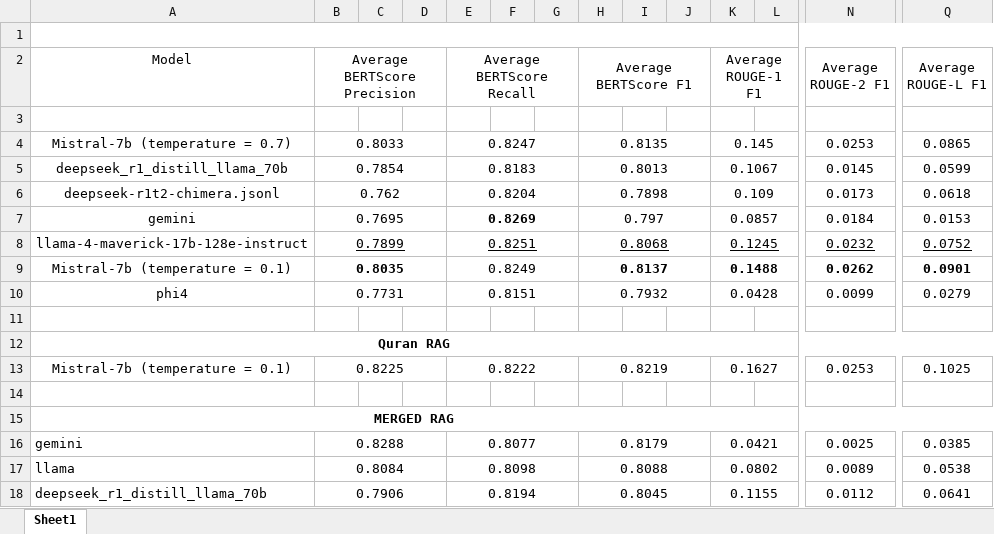
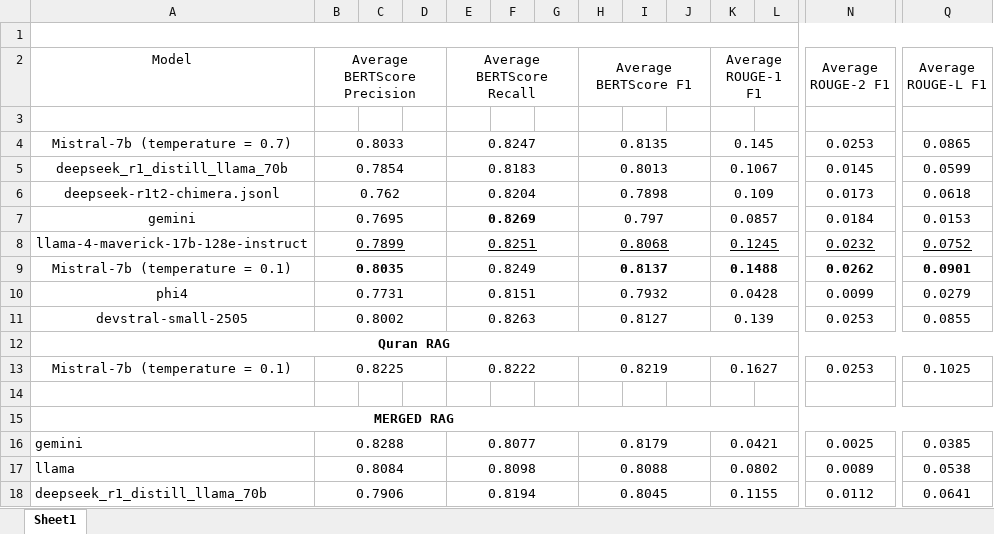
Before and after one commit to abdulehsan/IslamQA, an Excel workbook: Evaluations.xlsx, sheet Sheet1, drawn as a sheet; only a part is shown, gaps mark what is left out; values as stored, in another font and other column widths than the file's, no borders; rows hold the shown columns only; the diff names each change by its address in the sheet, - before the commit and + after, or states it on an @@ line.

Commit message:
Updated with devstral

```diff
--- a/Evaluations.xlsx (sheet Sheet1)
+++ b/Evaluations.xlsx (sheet Sheet1)
-row 11: (empty)
+row 11: devstral-small-2505 | 0.8002 |  |  | 0.8263 |  |  | 0.8127 |  |  | 0.139 |  | 0.0253 | 0.0855
+B11:D11 merged
+E11:G11 merged
+H11:J11 merged
+K11:M11 merged
+N11:P11 merged
+Q11:S11 merged
```
